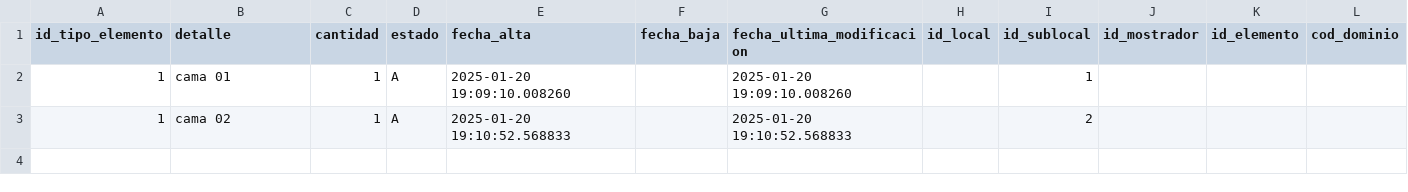
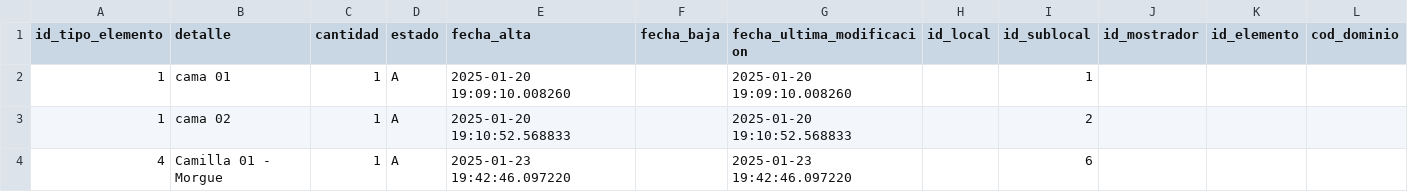
Before and after one commit to DGSiSan-AF/camas, a CSV file: db/elementos.csv, drawn as a sheet; the diff names each change by its address in the sheet, - before the commit and + after, or states it on an @@ line.

```diff
--- a/db/elementos.csv
+++ b/db/elementos.csv
+row 4: 4 | Camilla 01 - Morgue | 1 | A | 2025-01-23 19:42:46.097220 |  | 2025-01-23 19:42:46.097220 |  | 6
```
Also changed, not shown: db/locales.csv, db/sectores.csv, 5 other files.
